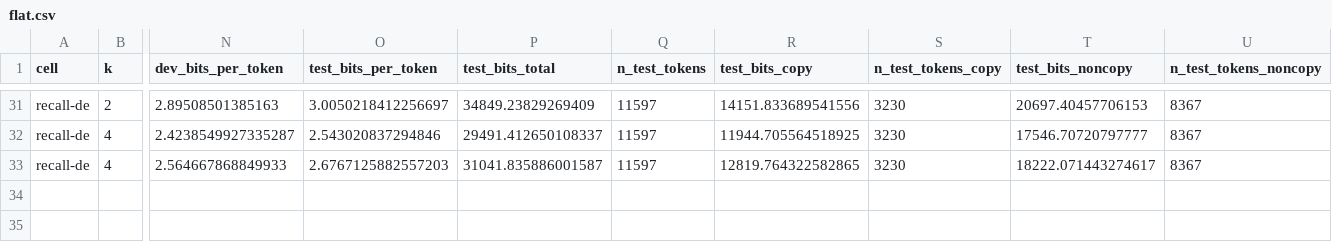
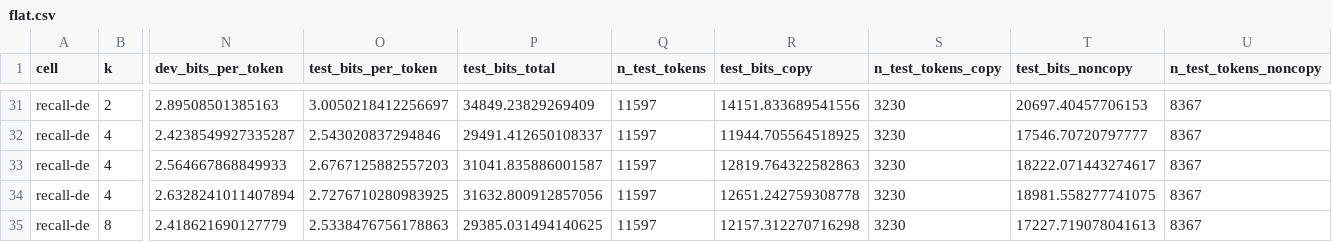
Before and after one commit to sirotenkogeorgii/prefix-programs, a CSV file: results_sync/flat.csv, drawn as a sheet; only a part is shown, gaps mark what is left out; rows hold the shown columns only; the diff names each change by its address in the sheet, - before the commit and + after, or states it on an @@ line.

Commit message:
Sync results from Colab

```diff
--- a/results_sync/flat.csv
+++ b/results_sync/flat.csv
-R33 (test_bits_copy): 12819.764322582865
+R33 (test_bits_copy): 12819.764322582863
+row 34: recall-de | 4 | 2.6328241011407894 | 2.7276710280983925 | 31632.800912857056 | 11597 | 12651.242759308778 | 3230 | 18981.558277741075 | 8367
+row 35: recall-de | 8 | 2.418621690127779 | 2.5338476756178863 | 29385.031494140625 | 11597 | 12157.312270716298 | 3230 | 17227.719078041613 | 8367
```
Also changed, not shown: 4 other files.
